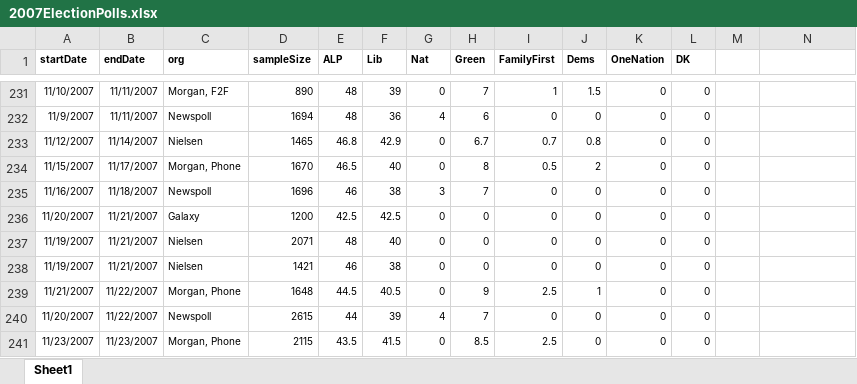
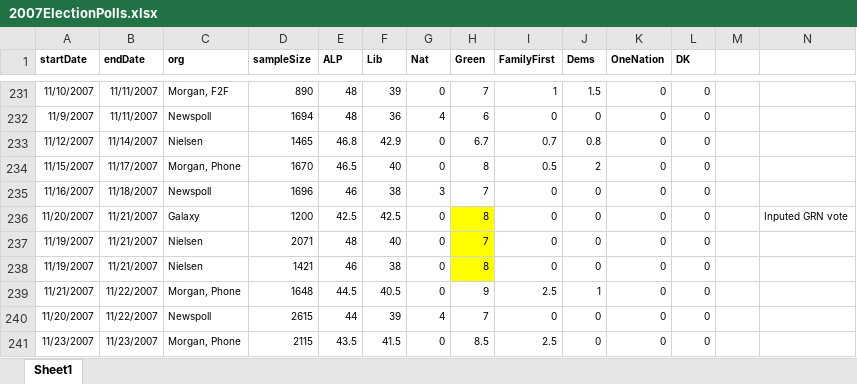
Before and after one commit to dfridge14/First-Preferences-2025-Australian-Election-Model, an Excel workbook: 2007ElectionPolls.xlsx, sheet Sheet1, drawn as a sheet; only a part is shown, gaps mark what is left out; values as stored, in another font and other column widths than the file's, no borders; the diff names each change by its address in the sheet, - before the commit and + after, or states it on an @@ line.

Commit message:
Big day of formatting Polling data, preparing for Polling Error correlation/covariance estimation. Experimenting with sigma_drift in GRW.

```diff
--- a/2007ElectionPolls.xlsx (sheet Sheet1)
+++ b/2007ElectionPolls.xlsx (sheet Sheet1)
-H236 (Green): 0
+H236 (Green): 8
-H236:H238 fill: none
+H236:H238 fill: #FFFF00
-N236: (empty)
+N236: Inputed GRN vote
-H237 (Green): 0
+H237 (Green): 7
-H238 (Green): 0
+H238 (Green): 8
```
Also changed, not shown: 2010ElectionPolls.xlsx, 3 other files.
